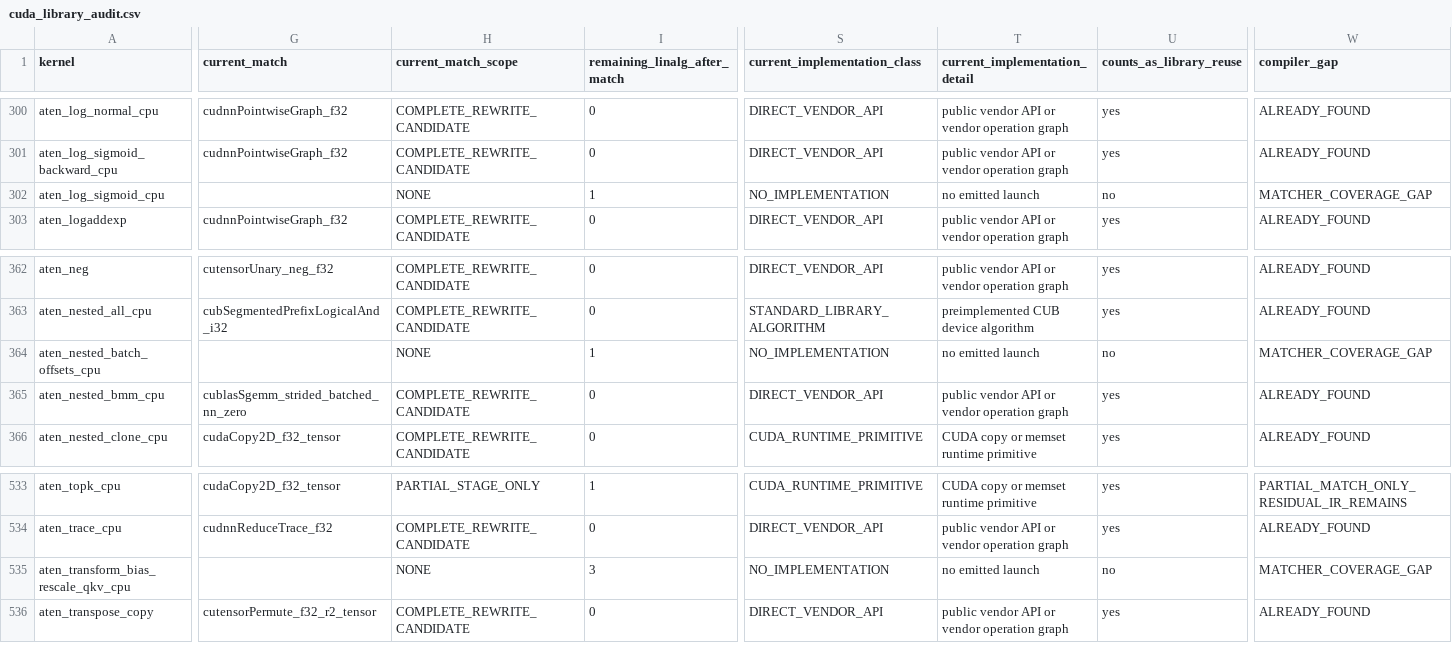
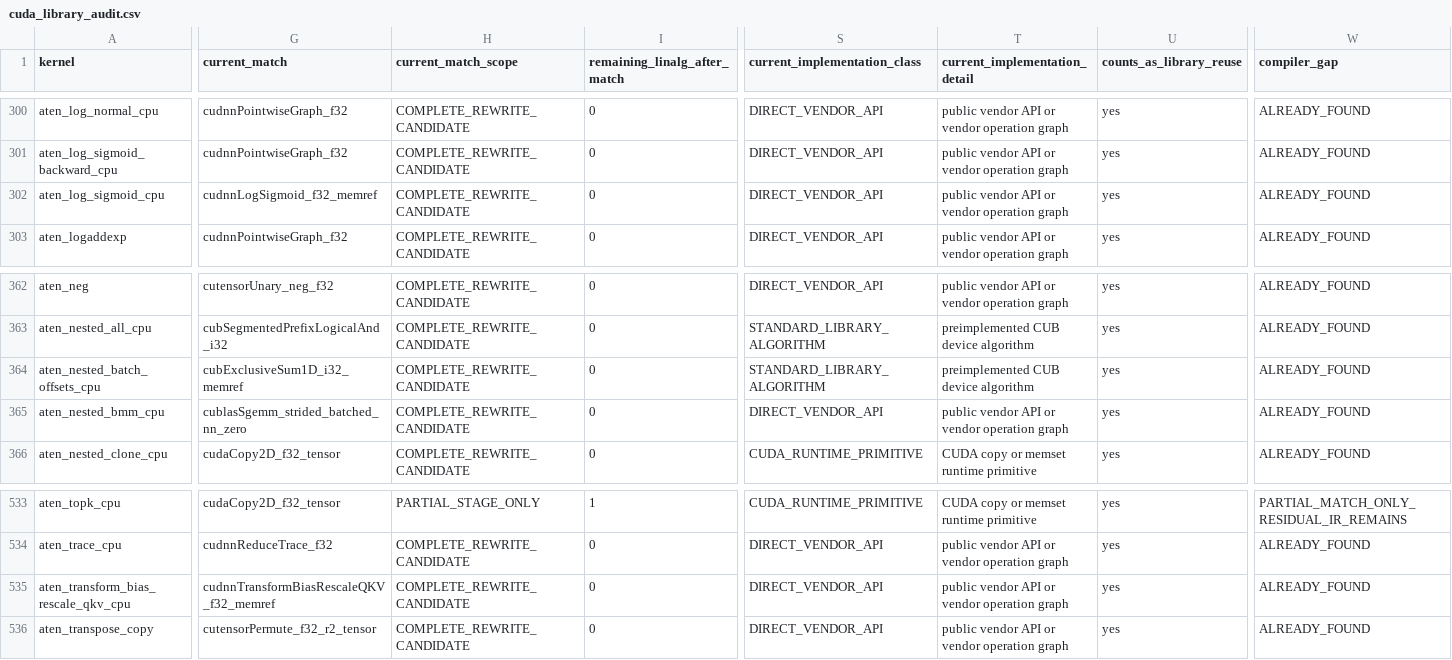
Before and after one commit to arpitj1/Polygeist, a CSV file: issues/aten_c_kernels/cuda_library_audit.csv, drawn as a sheet; only a part is shown, gaps mark what is left out; the diff covers the shown part only; the diff names each change by its address in the sheet, - before the commit and + after, or states it on an @@ line.

Commit message:
Match remaining ATen CUDA library candidates

```diff
--- a/issues/aten_c_kernels/cuda_library_audit.csv
+++ b/issues/aten_c_kernels/cuda_library_audit.csv
-G302 (current_match): (empty)
+G302 (current_match): cudnnLogSigmoid_f32_memref
-H302 (current_match_scope): NONE
+H302 (current_match_scope): COMPLETE_REWRITE_CANDIDATE
-I302 (remaining_linalg_after_match): 1
+I302 (remaining_linalg_after_match): 0
-S302 (current_implementation_class): NO_IMPLEMENTATION
+S302 (current_implementation_class): DIRECT_VENDOR_API
-T302 (current_implementation_detail): no emitted launch
+T302 (current_implementation_detail): public vendor API or vendor operation graph
-U302 (counts_as_library_reuse): no
+U302 (counts_as_library_reuse): yes
-W302 (compiler_gap): MATCHER_COVERAGE_GAP
+W302 (compiler_gap): ALREADY_FOUND
-G364 (current_match): (empty)
+G364 (current_match): cubExclusiveSum1D_i32_memref
-H364 (current_match_scope): NONE
+H364 (current_match_scope): COMPLETE_REWRITE_CANDIDATE
-I364 (remaining_linalg_after_match): 1
+I364 (remaining_linalg_after_match): 0
-S364 (current_implementation_class): NO_IMPLEMENTATION
+S364 (current_implementation_class): STANDARD_LIBRARY_ALGORITHM
-T364 (current_implementation_detail): no emitted launch
+T364 (current_implementation_detail): preimplemented CUB device algorithm
-U364 (counts_as_library_reuse): no
+U364 (counts_as_library_reuse): yes
-W364 (compiler_gap): MATCHER_COVERAGE_GAP
+W364 (compiler_gap): ALREADY_FOUND
-G535 (current_match): (empty)
+G535 (current_match): cudnnTransformBiasRescaleQKV_f32_memref
-H535 (current_match_scope): NONE
+H535 (current_match_scope): COMPLETE_REWRITE_CANDIDATE
-I535 (remaining_linalg_after_match): 3
+I535 (remaining_linalg_after_match): 0
-S535 (current_implementation_class): NO_IMPLEMENTATION
+S535 (current_implementation_class): DIRECT_VENDOR_API
-T535 (current_implementation_detail): no emitted launch
+T535 (current_implementation_detail): public vendor API or vendor operation graph
-U535 (counts_as_library_reuse): no
+U535 (counts_as_library_reuse): yes
-W535 (compiler_gap): MATCHER_COVERAGE_GAP
+W535 (compiler_gap): ALREADY_FOUND
```
Also changed, not shown: 42 edited cells elsewhere in this file, issues/aten_c_kernels/results/summary.tsv, 18 other files.
